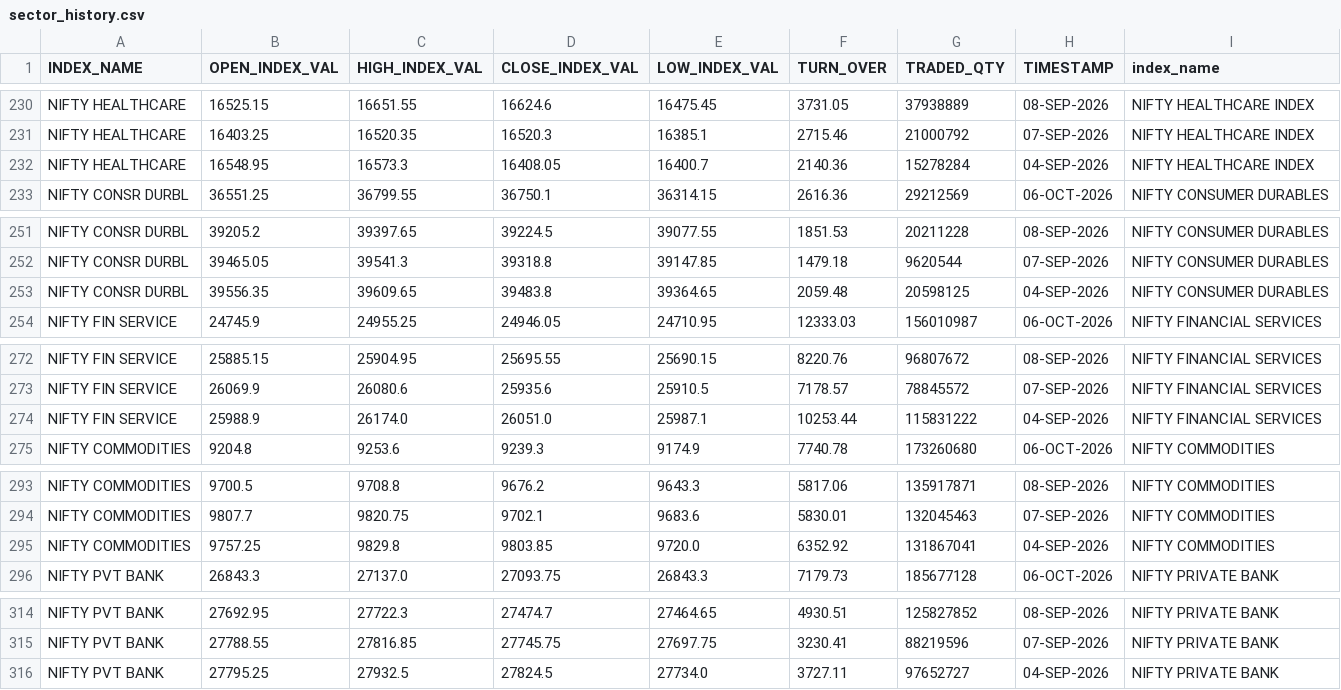
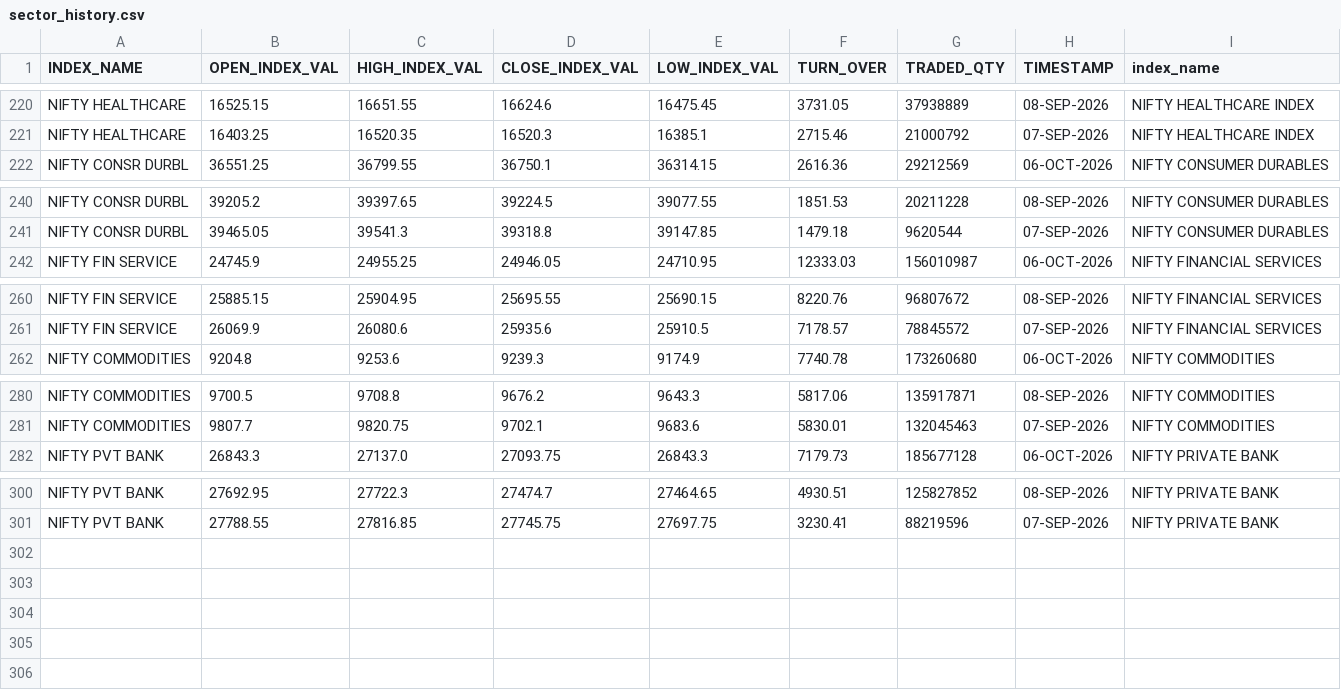
Before and after one commit to Aruj-Singh/nse-dashboard, a CSV file: data/sector_history.csv, drawn as a sheet; only a part is shown, gaps mark what is left out; the diff covers the shown part only.

```diff
--- a/data/sector_history.csv
+++ b/data/sector_history.csv
@@ -231,3 +221,2 @@ NIFTY HEALTHCARE,16525.15,16651.55,16624.6,16475.45,3731.05,37938889,08-SEP-2026
 NIFTY HEALTHCARE,16403.25,16520.35,16520.3,16385.1,2715.46,21000792,07-SEP-2026,NIFTY HEALTHCARE INDEX
-NIFTY HEALTHCARE,16548.95,16573.3,16408.05,16400.7,2140.36,15278284,04-SEP-2026,NIFTY HEALTHCARE INDEX
 NIFTY CONSR DURBL,36551.25,36799.55,36750.1,36314.15,2616.36,29212569,06-OCT-2026,NIFTY CONSUMER DURABLES
@@ -252,3 +241,2 @@ NIFTY CONSR DURBL,39205.2,39397.65,39224.5,39077.55,1851.53,20211228,08-SEP-2026
 NIFTY CONSR DURBL,39465.05,39541.3,39318.8,39147.85,1479.18,9620544,07-SEP-2026,NIFTY CONSUMER DURABLES
-NIFTY CONSR DURBL,39556.35,39609.65,39483.8,39364.65,2059.48,20598125,04-SEP-2026,NIFTY CONSUMER DURABLES
 NIFTY FIN SERVICE,24745.9,24955.25,24946.05,24710.95,12333.03,156010987,06-OCT-2026,NIFTY FINANCIAL SERVICES
@@ -273,3 +261,2 @@ NIFTY FIN SERVICE,25885.15,25904.95,25695.55,25690.15,8220.76,96807672,08-SEP-20
 NIFTY FIN SERVICE,26069.9,26080.6,25935.6,25910.5,7178.57,78845572,07-SEP-2026,NIFTY FINANCIAL SERVICES
-NIFTY FIN SERVICE,25988.9,26174.0,26051.0,25987.1,10253.44,115831222,04-SEP-2026,NIFTY FINANCIAL SERVICES
 NIFTY COMMODITIES,9204.8,9253.6,9239.3,9174.9,7740.78,173260680,06-OCT-2026,NIFTY COMMODITIES
@@ -294,3 +281,2 @@ NIFTY COMMODITIES,9700.5,9708.8,9676.2,9643.3,5817.06,135917871,08-SEP-2026,NIFT
 NIFTY COMMODITIES,9807.7,9820.75,9702.1,9683.6,5830.01,132045463,07-SEP-2026,NIFTY COMMODITIES
-NIFTY COMMODITIES,9757.25,9829.8,9803.85,9720.0,6352.92,131867041,04-SEP-2026,NIFTY COMMODITIES
 NIFTY PVT BANK,26843.3,27137.0,27093.75,26843.3,7179.73,185677128,06-OCT-2026,NIFTY PRIVATE BANK
@@ -315,2 +301 @@ NIFTY PVT BANK,27692.95,27722.3,27474.7,27464.65,4930.51,125827852,08-SEP-2026,N
 NIFTY PVT BANK,27788.55,27816.85,27745.75,27697.75,3230.41,88219596,07-SEP-2026,NIFTY PRIVATE BANK
-NIFTY PVT BANK,27795.25,27932.5,27824.5,27734.0,3727.11,97652727,04-SEP-2026,NIFTY PRIVATE BANK
```
Also changed, not shown: 10 removed rows elsewhere in this file, data/all_indices.csv, data/most_active_value.csv, 5 other files.
